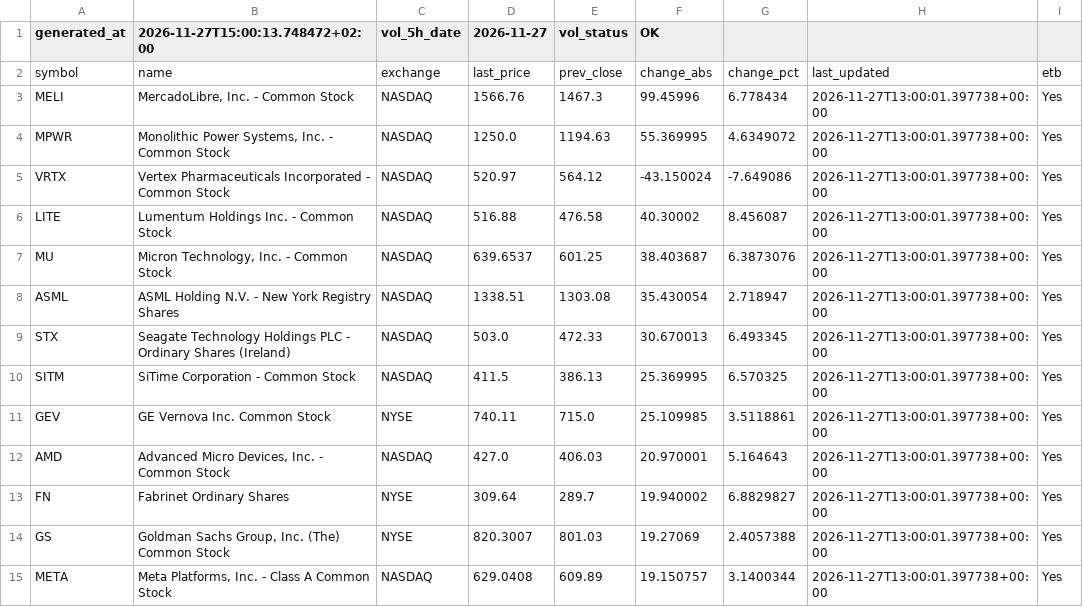
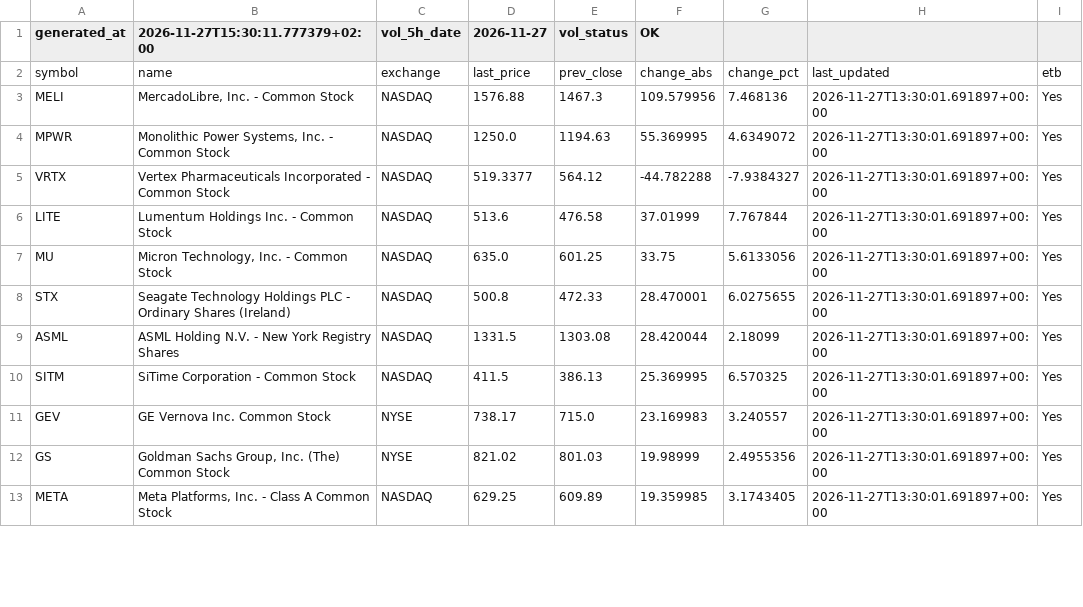
Before and after one commit to alonsadan1970/daily-stocks-data, a CSV file: top_abs.csv, drawn as a sheet; only a part is shown; the diff covers the shown part only.

```diff
--- a/top_abs.csv
+++ b/top_abs.csv
@@ -1,15 +1,13 @@
-generated_at,2026-11-27T15:00:13.748472+02:00,vol_5h_date,2026-11-27,vol_status,OK
+generated_at,2026-11-27T15:30:11.777379+02:00,vol_5h_date,2026-11-27,vol_status,OK
 symbol,name,exchange,last_price,prev_close,change_abs,change_pct,last_updated,etb
-MELI,"MercadoLibre, Inc. - Common Stock",NASDAQ,1566.76,1467.3,99.45996,6.778434,2026-11-27T13:00:01.397738+00:00,Yes
-MPWR,"Monolithic Power Systems, Inc. - Common Stock",NASDAQ,1250.0,1194.63,55.369995,4.6349072,2026-11-27T13:00:01.397738+00:00,Yes
-VRTX,Vertex Pharmaceuticals Incorporated - Common Stock,NASDAQ,520.97,564.12,-43.150024,-7.649086,2026-11-27T13:00:01.397738+00:00,Yes
-LITE,Lumentum Holdings Inc. - Common Stock,NASDAQ,516.88,476.58,40.30002,8.456087,2026-11-27T13:00:01.397738+00:00,Yes
-MU,"Micron Technology, Inc. - Common Stock",NASDAQ,639.6537,601.25,38.403687,6.3873076,2026-11-27T13:00:01.397738+00:00,Yes
-ASML,ASML Holding N.V. - New York Registry Shares,NASDAQ,1338.51,1303.08,35.430054,2.718947,2026-11-27T13:00:01.397738+00:00,Yes
-STX,Seagate Technology Holdings PLC - Ordinary Shares (Ireland),NASDAQ,503.0,472.33,30.670013,6.493345,2026-11-27T13:00:01.397738+00:00,Yes
-SITM,SiTime Corporation - Common Stock,NASDAQ,411.5,386.13,25.369995,6.570325,2026-11-27T13:00:01.397738+00:00,Yes
-GEV,GE Vernova Inc. Common Stock,NYSE,740.11,715.0,25.109985,3.5118861,2026-11-27T13:00:01.397738+00:00,Yes
-AMD,"Advanced Micro Devices, Inc. - Common Stock",NASDAQ,427.0,406.03,20.970001,5.164643,2026-11-27T13:00:01.397738+00:00,Yes
-FN,Fabrinet Ordinary Shares,NYSE,309.64,289.7,19.940002,6.8829827,2026-11-27T13:00:01.397738+00:00,Yes
-GS,"Goldman Sachs Group, Inc. (The) Common Stock",NYSE,820.3007,801.03,19.27069,2.4057388,2026-11-27T13:00:01.397738+00:00,Yes
-META,"Meta Platforms, Inc. - Class A Common Stock",NASDAQ,629.0408,609.89,19.150757,3.1400344,2026-11-27T13:00:01.397738+00:00,Yes
+MELI,"MercadoLibre, Inc. - Common Stock",NASDAQ,1576.88,1467.3,109.579956,7.468136,2026-11-27T13:30:01.691897+00:00,Yes
+MPWR,"Monolithic Power Systems, Inc. - Common Stock",NASDAQ,1250.0,1194.63,55.369995,4.6349072,2026-11-27T13:30:01.691897+00:00,Yes
+VRTX,Vertex Pharmaceuticals Incorporated - Common Stock,NASDAQ,519.3377,564.12,-44.782288,-7.9384327,2026-11-27T13:30:01.691897+00:00,Yes
+LITE,Lumentum Holdings Inc. - Common Stock,NASDAQ,513.6,476.58,37.01999,7.767844,2026-11-27T13:30:01.691897+00:00,Yes
+MU,"Micron Technology, Inc. - Common Stock",NASDAQ,635.0,601.25,33.75,5.6133056,2026-11-27T13:30:01.691897+00:00,Yes
+STX,Seagate Technology Holdings PLC - Ordinary Shares (Ireland),NASDAQ,500.8,472.33,28.470001,6.0275655,2026-11-27T13:30:01.691897+00:00,Yes
+ASML,ASML Holding N.V. - New York Registry Shares,NASDAQ,1331.5,1303.08,28.420044,2.18099,2026-11-27T13:30:01.691897+00:00,Yes
+SITM,SiTime Corporation - Common Stock,NASDAQ,411.5,386.13,25.369995,6.570325,2026-11-27T13:30:01.691897+00:00,Yes
+GEV,GE Vernova Inc. Common Stock,NYSE,738.17,715.0,23.169983,3.240557,2026-11-27T13:30:01.691897+00:00,Yes
+GS,"Goldman Sachs Group, Inc. (The) Common Stock",NYSE,821.02,801.03,19.98999,2.4955356,2026-11-27T13:30:01.691897+00:00,Yes
+META,"Meta Platforms, Inc. - Class A Common Stock",NASDAQ,629.25,609.89,19.359985,3.1743405,2026-11-27T13:30:01.691897+00:00,Yes
```
Also changed, not shown: 6 added rows, 4 removed rows and 12 edited cells elsewhere in this file, top_abs_200.csv, top_pct.csv.
